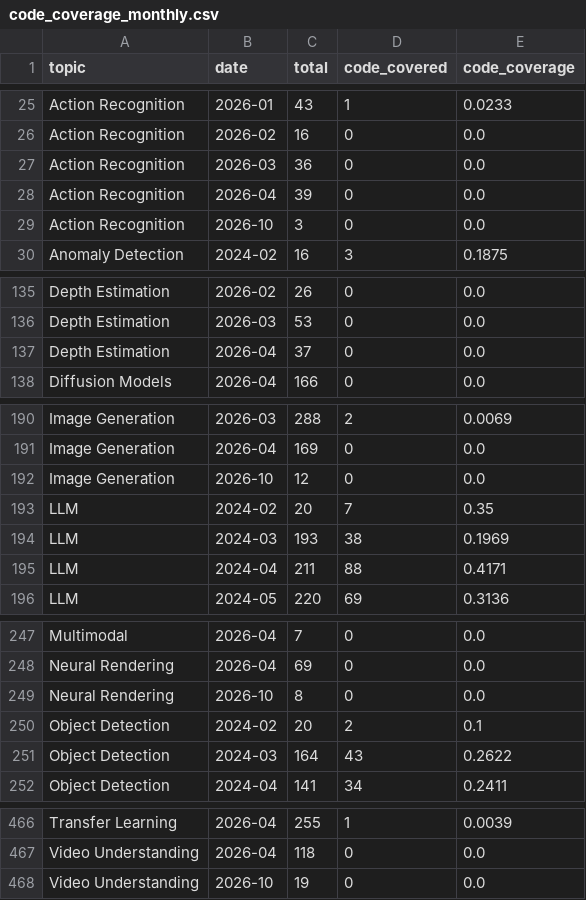
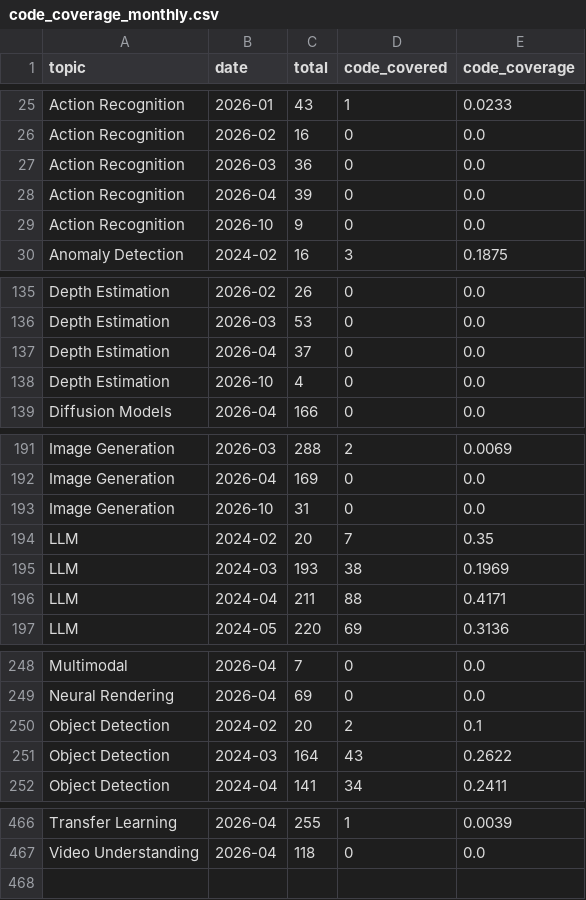
Before and after one commit to a541203686/paper-list, a CSV file: docs/analytics/data/code_coverage_monthly.csv, drawn as a sheet; only a part is shown, gaps mark what is left out; the diff covers the shown part only.

```diff
--- a/docs/analytics/data/code_coverage_monthly.csv
+++ b/docs/analytics/data/code_coverage_monthly.csv
@@ -28,3 +28,3 @@ Action Recognition,2026-03,36,0,0.0
 Action Recognition,2026-04,39,0,0.0
-Action Recognition,2026-10,3,0,0.0
+Action Recognition,2026-10,9,0,0.0
 Anomaly Detection,2024-02,16,3,0.1875
@@ -137,2 +137,3 @@ Depth Estimation,2026-03,53,0,0.0
 Depth Estimation,2026-04,37,0,0.0
+Depth Estimation,2026-10,4,0,0.0
 Diffusion Models,2026-04,166,0,0.0
@@ -191,3 +192,3 @@ Image Generation,2026-03,288,2,0.0069
 Image Generation,2026-04,169,0,0.0
-Image Generation,2026-10,12,0,0.0
+Image Generation,2026-10,31,0,0.0
 LLM,2024-02,20,7,0.35
@@ -248,3 +249,2 @@ Multimodal,2026-04,7,0,0.0
 Neural Rendering,2026-04,69,0,0.0
-Neural Rendering,2026-10,8,0,0.0
 Object Detection,2024-02,20,2,0.1
@@ -467,2 +467 @@ Transfer Learning,2026-04,255,1,0.0039
 Video Understanding,2026-04,118,0,0.0
-Video Understanding,2026-10,19,0,0.0
```
Also changed, not shown: 6 edited cells elsewhere in this file, docs/analytics/data/monthly_counts.csv, docs/analytics/data/top_authors_last_30d.csv, 48 other files.
